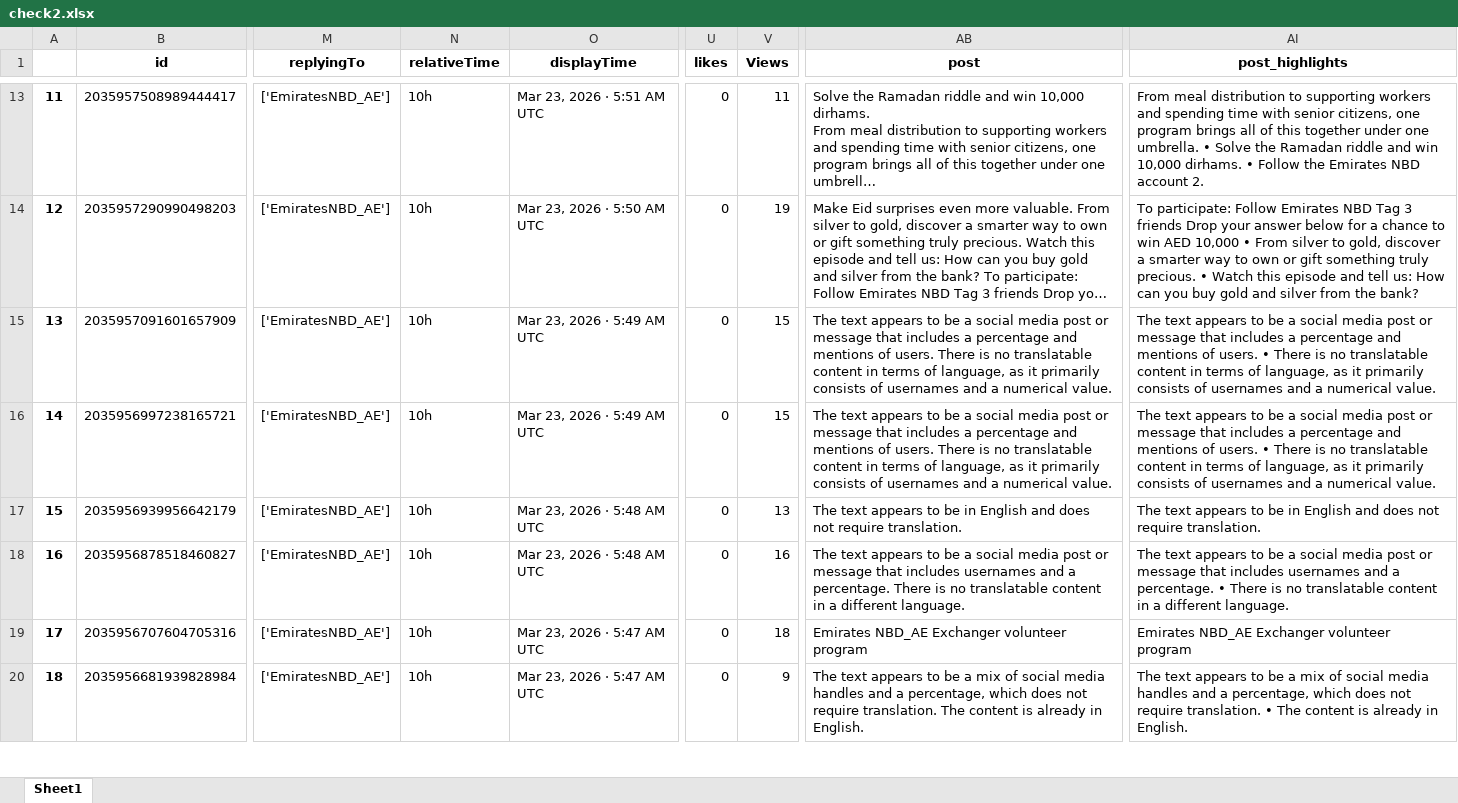
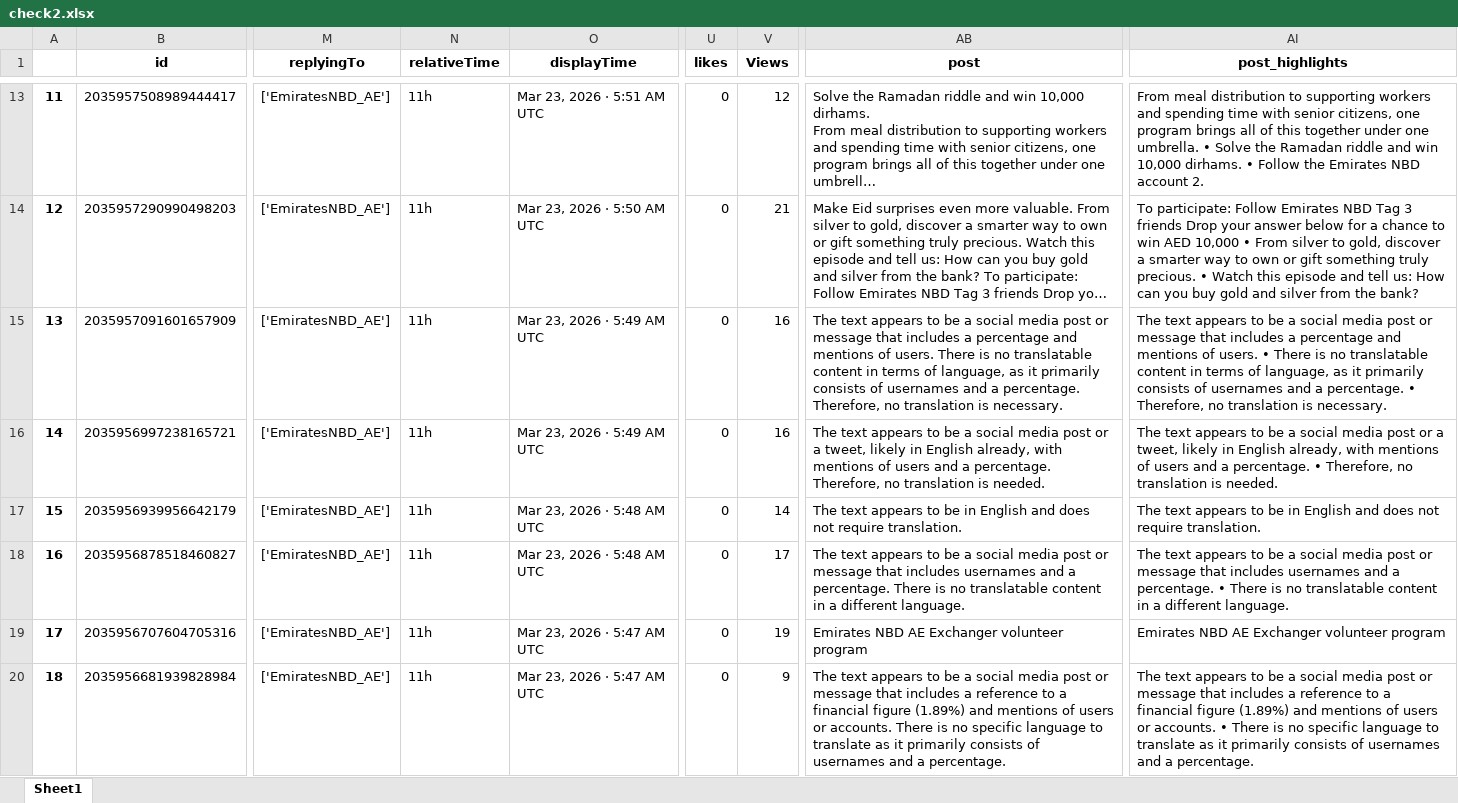
Before and after one commit to felixabraham670706/enbdtwitter_v1, an Excel workbook: check2.xlsx, sheet Sheet1, drawn as a sheet; only a part is shown, gaps mark what is left out; long unchanged cells end in …; values as stored, in another font and other column widths than the file's, no borders; the diff covers the shown part only; the diff names each change by its address in the sheet, - before the commit and + after, or states it on an @@ line.

```diff
--- a/check2.xlsx (sheet Sheet1)
+++ b/check2.xlsx (sheet Sheet1)
-N13:N20 (relativeTime): 10h
+N13:N20 (relativeTime): 11h
-V13 (Views): 11
+V13 (Views): 12
-V14 (Views): 19
+V14 (Views): 21
-V15:V16 (Views): 15
+V15:V16 (Views): 16
-AB15 (post): …and a numerical value.
+AB15 (post): …and a percentage. Therefore, no translation is necessary.
-AI15 (post_highlights): …and a numerical value.
+AI15 (post_highlights): …and a percentage. • Therefore, no translation is necessary.
-AB16 (post): …post or message that includes a percentage and mentions of users. There is no translatable content in terms of language, as it primarily consists of usernames and a numerical value.
+AB16 (post): …post or a tweet, likely in English already, with mentions of users and a percentage. Therefore, no translation is needed.
-AI16 (post_highlights): …post or message that includes a percentage and mentions of users. • There is no translatable content in terms of language, as it primarily consists of usernames and a numerical value.
+AI16 (post_highlights): …post or a tweet, likely in English already, with mentions of users and a percentage. • Therefore, no translation is needed.
-V17 (Views): 13
+V17 (Views): 14
-V18 (Views): 16
+V18 (Views): 17
-V19 (Views): 18
+V19 (Views): 19
-AB19 (post): Emirates NBD_AE Exchanger volunteer program
+AB19 (post): Emirates NBD AE Exchanger volunteer program
-AI19 (post_highlights): Emirates NBD_AE Exchanger volunteer program
+AI19 (post_highlights): Emirates NBD AE Exchanger volunteer program
-AB20 (post): …be a mix of social media handles and a percentage, which does not require translation. The content is already in English.
+AB20 (post): …be a social media post or message that includes a reference to a financial figure (1.89%) and mentions of users or accounts. There is no specific language to translate as it primarily consists of usernames and a percentage.
-AI20 (post_highlights): …be a mix of social media handles and a percentage, which does not require translation. • The content is already in English.
+AI20 (post_highlights): …be a social media post or message that includes a reference to a financial figure (1.89%) and mentions of users or accounts. • There is no specific language to translate as it primarily consists of usernames and a percentage.
```
Also changed, not shown: 2 added rows, 3 removed rows, 262 edited cells and row numbers in column A elsewhere in this sheet, EI_ENBD_3post.xlsx, EI_ENDB_comments.xlsx, 8 other files.
